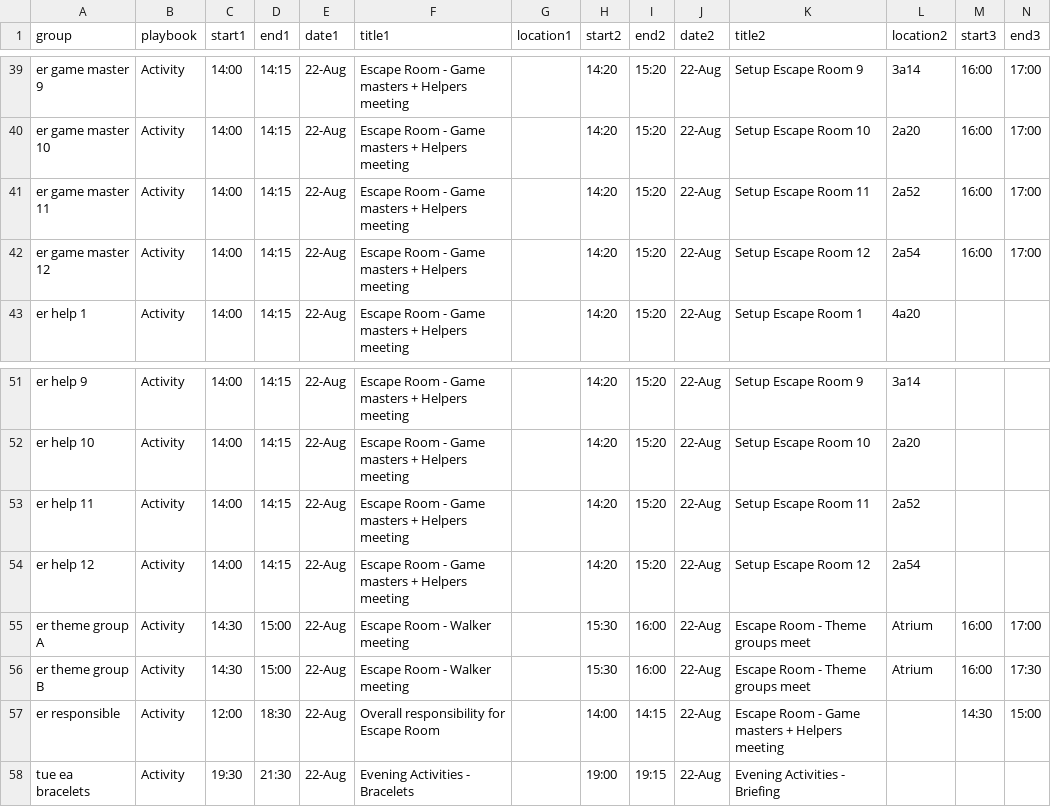
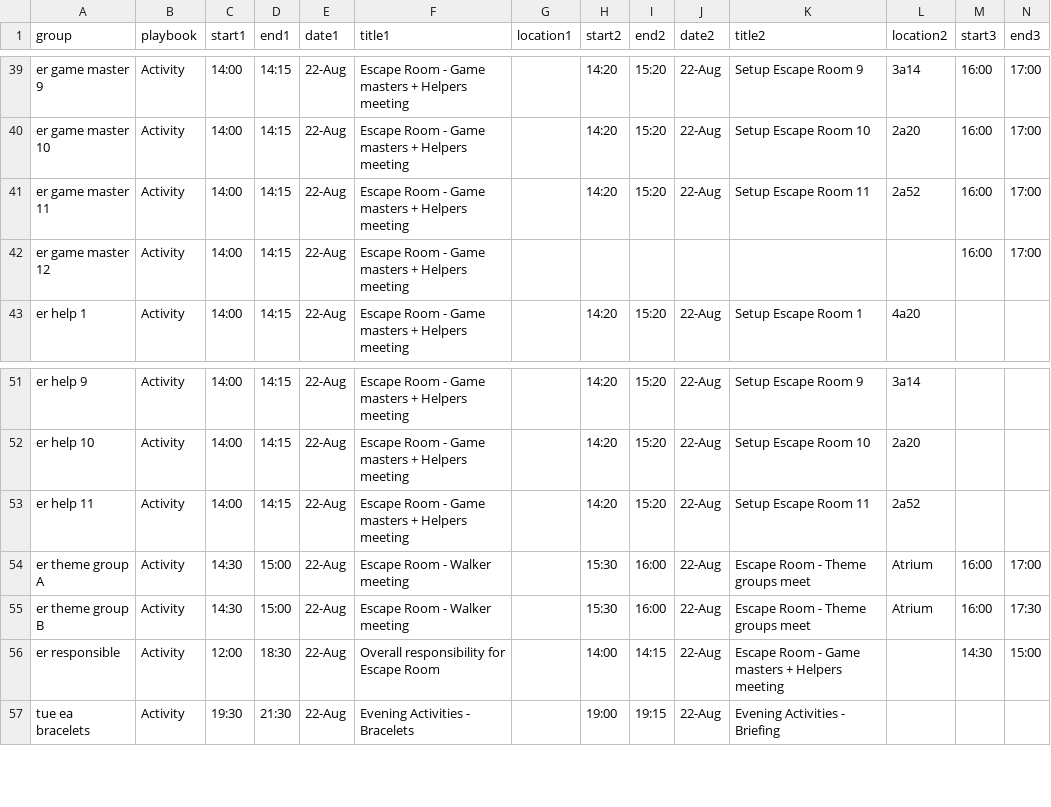
Before and after one commit to NaddiNadja/studystart-schedule-2023, a CSV file: resources/roles-with-shifts.csv, drawn as a sheet; only a part is shown, gaps mark what is left out; rows hold the shown columns only; the diff names each change by its address in the sheet, - before the commit and + after, or states it on an @@ line.

Commit message:
remove setup of room 12

```diff
--- a/resources/roles-with-shifts.csv
+++ b/resources/roles-with-shifts.csv
-H42 (start2): 14:20
+H42 (start2): (empty)
-I42 (end2): 15:20
+I42 (end2): (empty)
-J42 (date2): 22-Aug
+J42 (date2): (empty)
-K42 (title2): Setup Escape Room 12
+K42 (title2): (empty)
-L42 (location2): 2a54
+L42 (location2): (empty)
-row 54: er help 12 | Activity | 14:00 | 14:15 | 22-Aug | Escape Room - Game masters + Helpers meeting |  | 14:20 | 15:20 | 22-Aug | Setup Escape Room 12 | 2a54
```
